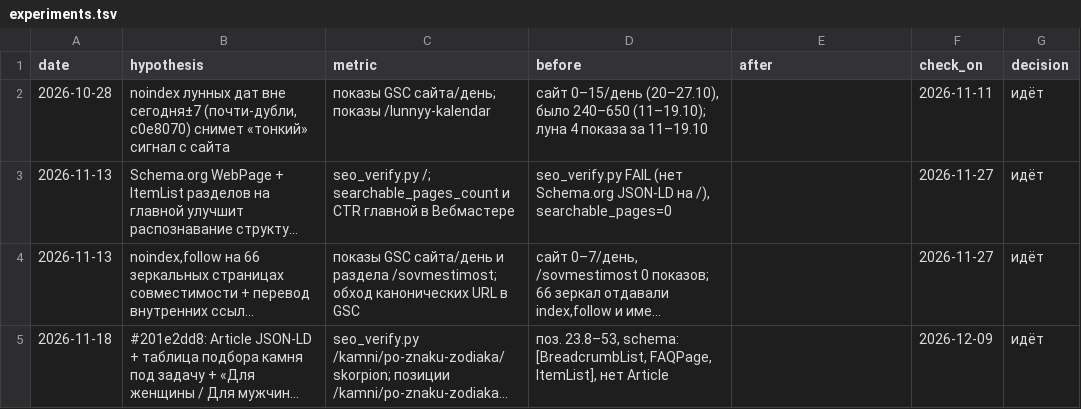
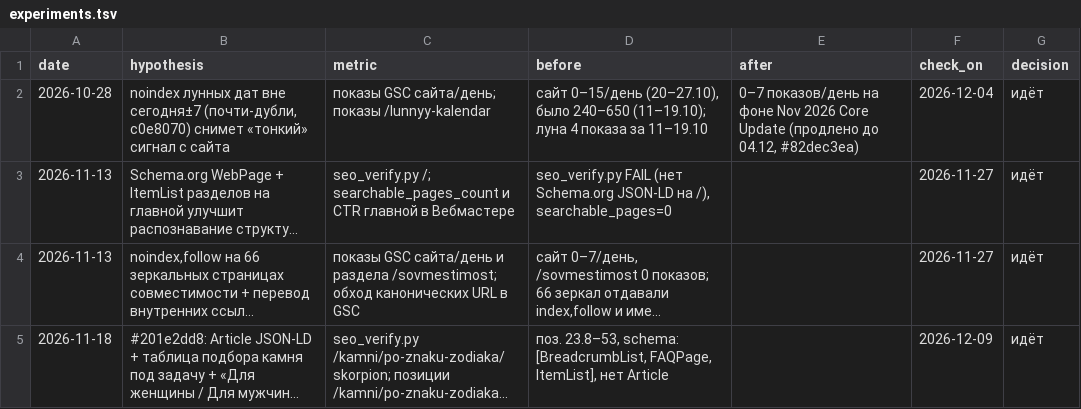
Before and after one commit to Bloodixi/karta-dnya, a TSV file: docs/experiments.tsv, drawn as a sheet; only a part is shown; long unchanged cells end in …; the diff names each change by its address in the sheet, - before the commit and + after, or states it on an @@ line.

Commit message:
Документация: актуализированы сроки заморозки до 04.12 и check_on эксперимента (#eeee7893)

```diff
--- a/docs/experiments.tsv
+++ b/docs/experiments.tsv
-E2 (after): (empty)
+E2 (after): 0–7 показов/день на фоне Nov 2026 Core Update (продлено до 04.12, #82dec3ea)
-F2 (check_on): 2026-11-11
+F2 (check_on): 2026-12-04
```
Also changed, not shown: 1 other file.
